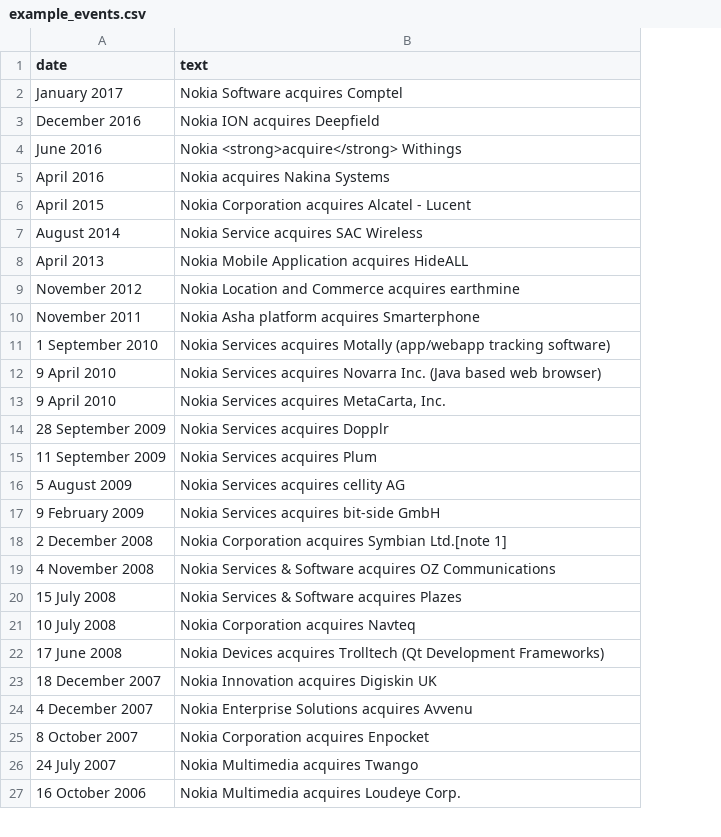
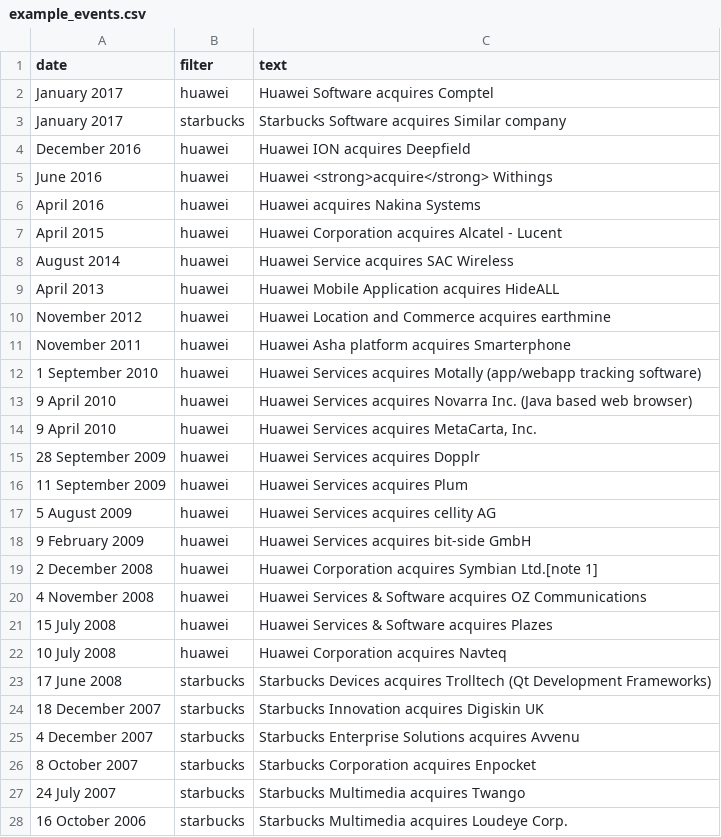
Before and after one commit to tobiaskauer/nokia-twin, a CSV file: import/example_events.csv, drawn as a sheet; only a part is shown; addresses are those after the commit; the diff covers the shown part only; the diff names each change by its address in the sheet, - before the commit and + after, or states it on an @@ line.

```diff
--- a/import/example_events.csv
+++ b/import/example_events.csv
+column B (filter), row 2: huawei; rows 4-28: huawei | huawei | huawei | huawei | huawei | huawei | huawei | huawei | huawei | huawei | huawei | huawei | huawei | huawei | huawei | huawei | huawei | huawei | huawei | starbucks | starbucks | starbucks | starbucks | starbucks | starbucks
-C2 (text): Nokia Software acquires Comptel
+C2 (text): Huawei Software acquires Comptel
+row 3: January 2017 | starbucks | Starbucks Software acquires Similar company
-C4 (text): Nokia ION acquires Deepfield
+C4 (text): Huawei ION acquires Deepfield
-C5 (text): Nokia <strong>acquire</strong> Withings
+C5 (text): Huawei <strong>acquire</strong> Withings
-C6 (text): Nokia acquires Nakina Systems
+C6 (text): Huawei acquires Nakina Systems
-C7 (text): Nokia Corporation acquires Alcatel - Lucent
+C7 (text): Huawei Corporation acquires Alcatel - Lucent
-C8 (text): Nokia Service acquires SAC Wireless
+C8 (text): Huawei Service acquires SAC Wireless
-C9 (text): Nokia Mobile Application acquires HideALL
+C9 (text): Huawei Mobile Application acquires HideALL
-C10 (text): Nokia Location and…
+C10 (text): Huawei Location and…
-C11 (text): Nokia Asha platform acquires Smarterphone
+C11 (text): Huawei Asha platform acquires Smarterphone
-C12 (text): Nokia Services acquires…
+C12 (text): Huawei Services acquires…
-C13 (text): Nokia Services acquires…
+C13 (text): Huawei Services acquires…
-C14 (text): Nokia Services acquires MetaCarta, Inc.
+C14 (text): Huawei Services acquires MetaCarta, Inc.
-C15 (text): Nokia Services acquires Dopplr
+C15 (text): Huawei Services acquires Dopplr
-C16 (text): Nokia Services acquires Plum
+C16 (text): Huawei Services acquires Plum
-C17 (text): Nokia Services acquires cellity AG
+C17 (text): Huawei Services acquires cellity AG
-C18 (text): Nokia Services acquires bit-side GmbH
+C18 (text): Huawei Services acquires bit-side GmbH
-C19 (text): Nokia Corporation acquires…
+C19 (text): Huawei Corporation acquires…
-C20 (text): Nokia Services &…
+C20 (text): Huawei Services &…
-C21 (text): Nokia Services & Software acquires Plazes
+C21 (text): Huawei Services & Software acquires Plazes
-C22 (text): Nokia Corporation acquires Navteq
+C22 (text): Huawei Corporation acquires Navteq
-C23 (text): Nokia Devices acquires…
+C23 (text): Starbucks Devices acquires…
-C24 (text): Nokia Innovation acquires Digiskin UK
+C24 (text): Starbucks Innovation acquires Digiskin UK
-C25 (text): Nokia Enterprise Solutions acquires Avvenu
+C25 (text): Starbucks Enterprise Solutions acquires Avvenu
-C26 (text): Nokia Corporation acquires Enpocket
+C26 (text): Starbucks Corporation acquires Enpocket
-C27 (text): Nokia Multimedia acquires Twango
+C27 (text): Starbucks Multimedia acquires Twango
-C28 (text): Nokia Multimedia acquires Loudeye Corp.
+C28 (text): Starbucks Multimedia acquires Loudeye Corp.
```
Also changed, not shown: 27 edited cells elsewhere in this file, 16 other files.
